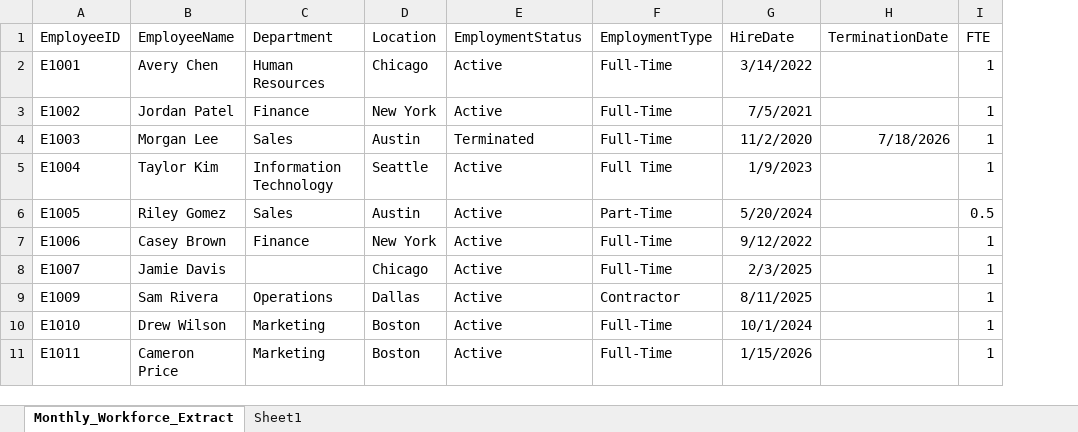
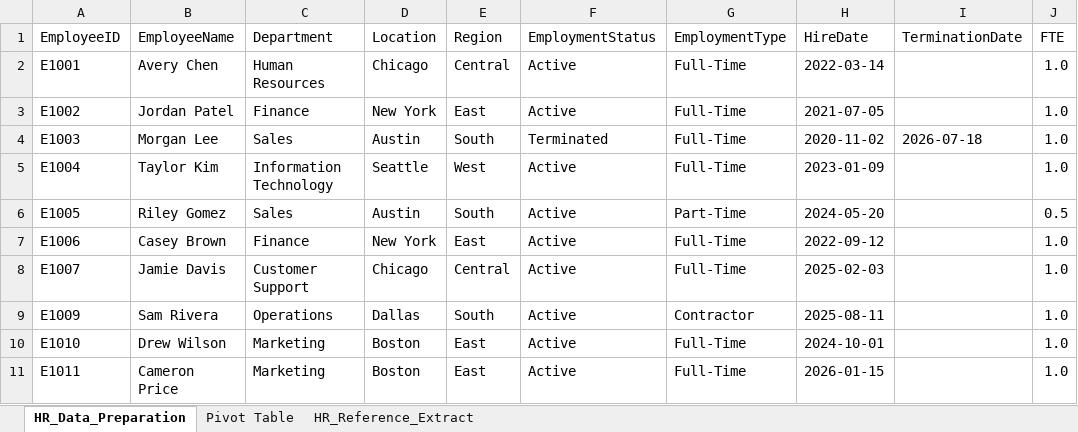
Before and after one commit to jkpjr/monthly-hr-data-preparation, an Excel workbook: HR_Data_Preparation.xlsx, sheet HR_Data_Preparation, drawn as a sheet; only a part is shown; values as stored, in another font and other column widths than the file's, no borders; table styles not drawn; addresses are those after the commit; the diff names each change by its address in the sheet, - before the commit and + after, or states it on an @@ line.

Commit message:
Update main workbook, adding Pivot table and Vlookup; Fixing date format to ISO standard.

```diff
--- a/HR_Data_Preparation.xlsx (sheet HR_Data_Preparation)
+++ b/HR_Data_Preparation.xlsx (sheet HR_Data_Preparation)
-sheet tab: Monthly_Workforce_Extract
+sheet tab: HR_Data_Preparation
-sheet tab: Sheet1
+sheet tab: Pivot Table
+sheet tab: HR_Reference_Extract
+column E (Region), rows 2-11: Central | East | South | West | South | East | Central | South | East | East
-H2 (HireDate): 3/14/2022
+H2 (HireDate): 2022-03-14
-J2:J5 (FTE): 1
+J2:J5 (FTE): 1.0
-H3 (HireDate): 7/5/2021
+H3 (HireDate): 2021-07-05
-H4 (HireDate): 11/2/2020
+H4 (HireDate): 2020-11-02
-I4 (TerminationDate): 7/18/2026
+I4 (TerminationDate): 2026-07-18
-G5 (EmploymentType): Full Time
+G5 (EmploymentType): Full-Time
-H5 (HireDate): 1/9/2023
+H5 (HireDate): 2023-01-09
-H6 (HireDate): 5/20/2024
+H6 (HireDate): 2024-05-20
-H7 (HireDate): 9/12/2022
+H7 (HireDate): 2022-09-12
-J7:J11 (FTE): 1
+J7:J11 (FTE): 1.0
-C8 (Department): (empty)
+C8 (Department): Customer Support
-H8 (HireDate): 2/3/2025
+H8 (HireDate): 2025-02-03
-H9 (HireDate): 8/11/2025
+H9 (HireDate): 2025-08-11
-H10 (HireDate): 10/1/2024
+H10 (HireDate): 2024-10-01
-H11 (HireDate): 1/15/2026
+H11 (HireDate): 2026-01-15
```
